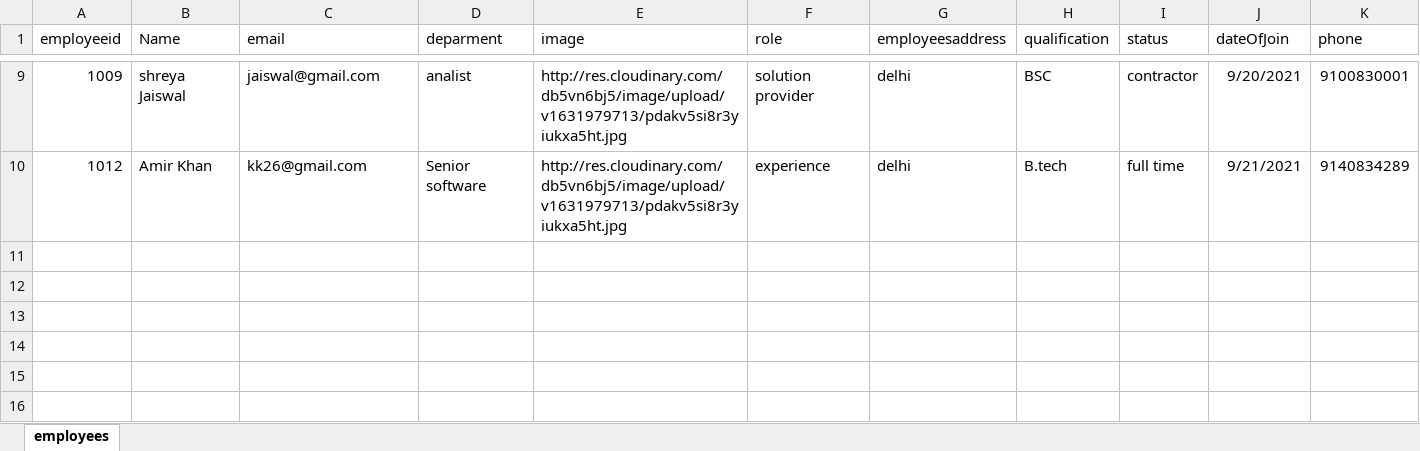
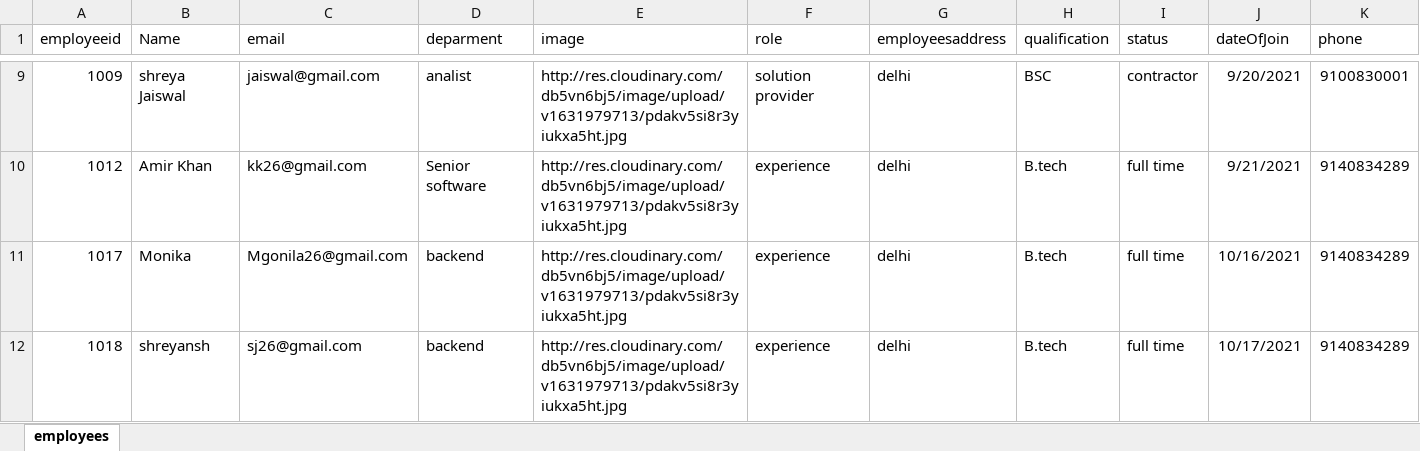
Before and after one commit to minishreya/employessProjects_details, an Excel workbook: employees.xlsx, sheet employees, drawn as a sheet; only a part is shown, gaps mark what is left out; values as stored, in another font and other column widths than the file's, no borders; the diff names each change by its address in the sheet, - before the commit and + after, or states it on an @@ line.

```diff
--- a/employees.xlsx (sheet employees)
+++ b/employees.xlsx (sheet employees)
+row 11: 1017 | Monika | Mgonila26@gmail.com | backend | http://res.cloudinary.com/db5vn6bj5/image/upload/v1631979713/pdakv5si8r3yiukxa5ht.jpg | experience | delhi | B.tech | full time | 10/16/2021 | 9140834289
+row 12: 1018 | shreyansh | sj26@gmail.com | backend | http://res.cloudinary.com/db5vn6bj5/image/upload/v1631979713/pdakv5si8r3yiukxa5ht.jpg | experience | delhi | B.tech | full time | 10/17/2021 | 9140834289
```
Also changed, not shown: 24 other files.
